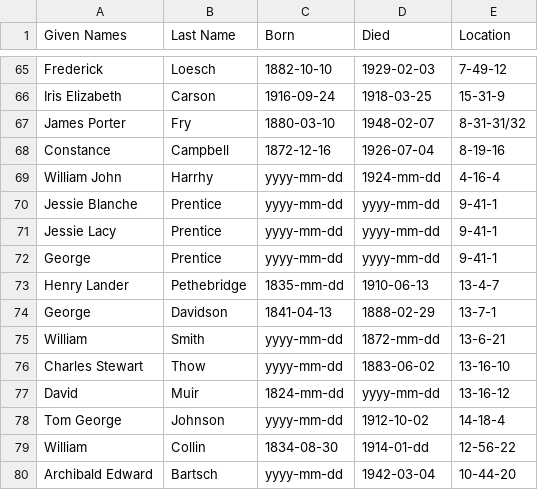
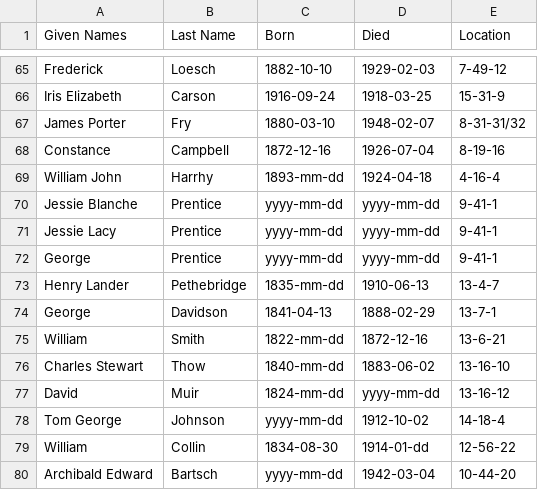
Before and after one commit to 1871fotc/fotc, a CSV file: docs/assets/data/story-index.csv, drawn as a sheet; only a part is shown, gaps mark what is left out.

```diff
--- a/docs/assets/data/story-index.csv
+++ b/docs/assets/data/story-index.csv
@@ -68,3 +68,3 @@ James Porter,Fry,1880-03-10,1948-02-07,8-31-31/32
 Constance,Campbell,1872-12-16,1926-07-04,8-19-16
-William John,Harrhy,yyyy-mm-dd,1924-mm-dd,4-16-4
+William John,Harrhy,1893-mm-dd,1924-04-18,4-16-4
 Jessie Blanche,Prentice,yyyy-mm-dd,yyyy-mm-dd,9-41-1
@@ -74,4 +74,4 @@ Henry Lander,Pethebridge,1835-mm-dd,1910-06-13,13-4-7
 George,Davidson,1841-04-13,1888-02-29,13-7-1
-William,Smith,yyyy-mm-dd,1872-mm-dd,13-6-21
-Charles Stewart,Thow,yyyy-mm-dd,1883-06-02,13-16-10
+William,Smith,1822-mm-dd,1872-12-16,13-6-21
+Charles Stewart,Thow,1840-mm-dd,1883-06-02,13-16-10
 David,Muir,1824-mm-dd,yyyy-mm-dd,13-16-12
```
Also changed, not shown: 18 other files.
